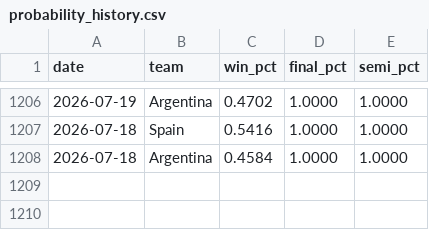
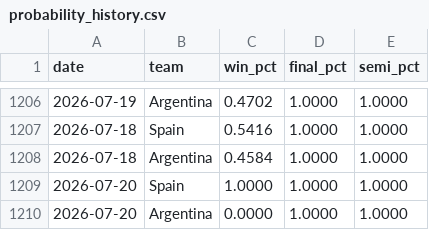
Before and after one commit to menisadi/wc2026, a CSV file: data/probability_history.csv, drawn as a sheet; only a part is shown, gaps mark what is left out.

Commit message:
chore(data): update probability history through 2026-07-20

```diff
--- a/data/probability_history.csv
+++ b/data/probability_history.csv
@@ -1208 +1208,3 @@ date,team,win_pct,final_pct,semi_pct
 2026-07-18,Argentina,0.4584,1.0000,1.0000
+2026-07-20,Spain,1.0000,1.0000,1.0000
+2026-07-20,Argentina,0.0000,1.0000,1.0000
```
